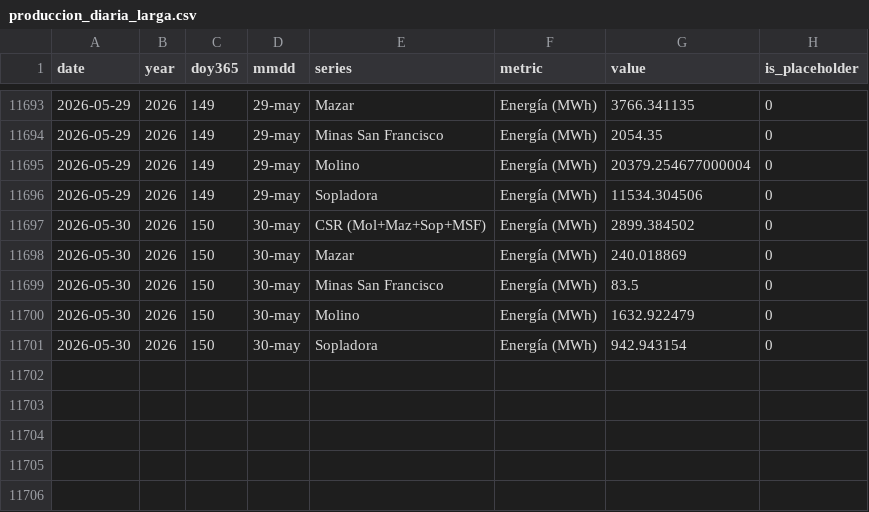
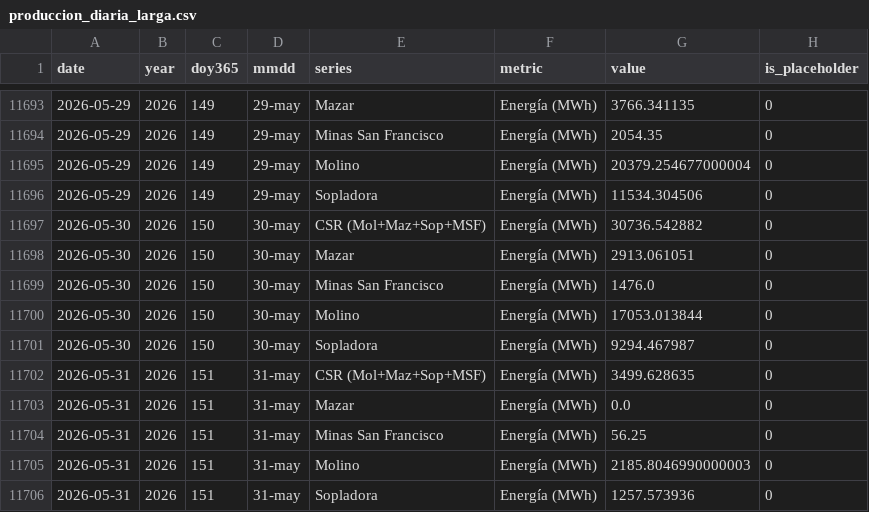
Before and after one commit to jp1309/celec, a CSV file: data/produccion_diaria_larga.csv, drawn as a sheet; only a part is shown, gaps mark what is left out.

```diff
--- a/data/produccion_diaria_larga.csv
+++ b/data/produccion_diaria_larga.csv
@@ -11696,6 +11696,11 @@ date,year,doy365,mmdd,series,metric,value,is_placeholder
 2026-05-29,2026,149,29-may,Sopladora,Energía (MWh),11534.304506,0
-2026-05-30,2026,150,30-may,CSR (Mol+Maz+Sop+MSF),Energía (MWh),2899.384502,0
-2026-05-30,2026,150,30-may,Mazar,Energía (MWh),240.018869,0
-2026-05-30,2026,150,30-may,Minas San Francisco,Energía (MWh),83.5,0
-2026-05-30,2026,150,30-may,Molino,Energía (MWh),1632.922479,0
-2026-05-30,2026,150,30-may,Sopladora,Energía (MWh),942.943154,0
+2026-05-30,2026,150,30-may,CSR (Mol+Maz+Sop+MSF),Energía (MWh),30736.542882,0
+2026-05-30,2026,150,30-may,Mazar,Energía (MWh),2913.061051,0
+2026-05-30,2026,150,30-may,Minas San Francisco,Energía (MWh),1476.0,0
+2026-05-30,2026,150,30-may,Molino,Energía (MWh),17053.013844,0
+2026-05-30,2026,150,30-may,Sopladora,Energía (MWh),9294.467987,0
+2026-05-31,2026,151,31-may,CSR (Mol+Maz+Sop+MSF),Energía (MWh),3499.628635,0
+2026-05-31,2026,151,31-may,Mazar,Energía (MWh),0.0,0
+2026-05-31,2026,151,31-may,Minas San Francisco,Energía (MWh),56.25,0
+2026-05-31,2026,151,31-may,Molino,Energía (MWh),2185.8046990000003,0
+2026-05-31,2026,151,31-may,Sopladora,Energía (MWh),1257.573936,0
```
Also changed, not shown: Hidro_mensual/Hidrología_CSR_mayo-2026.csv, Produ_mensual/Producción_CSR_mayo-2026.csv, 5 other files.
